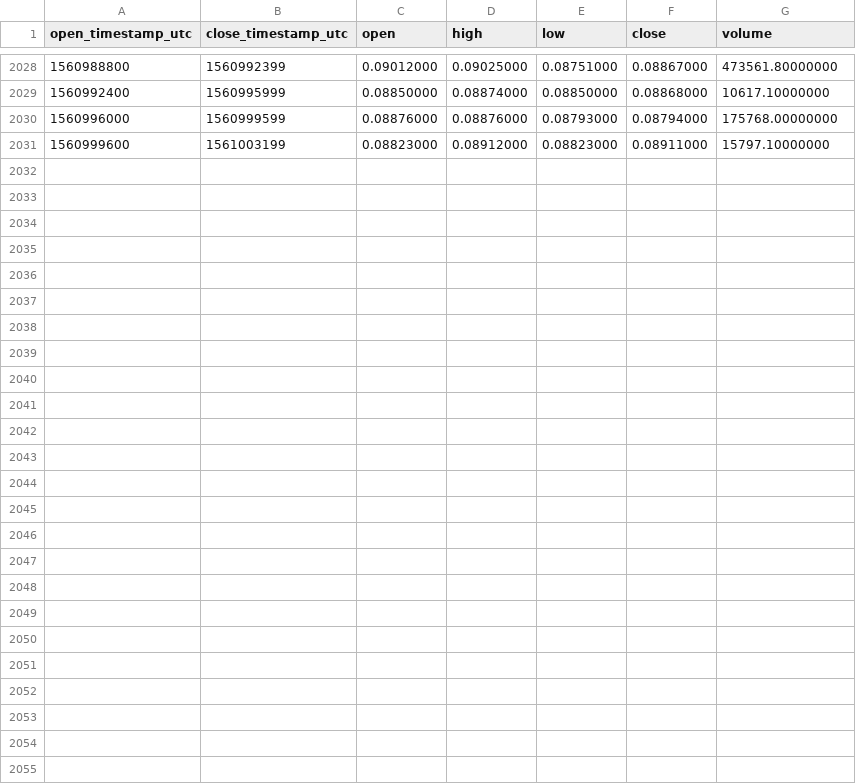
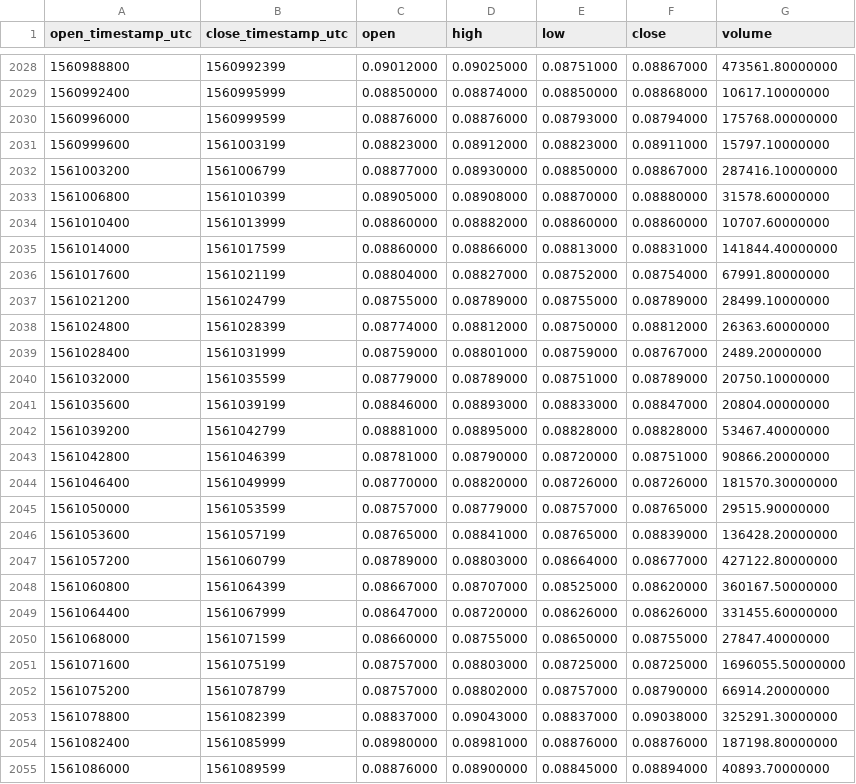
Before and after one commit to cryptobigbro/binance-ADAUSDC, a CSV file: binance-ADAUSDC-1h.csv, drawn as a sheet; only a part is shown, gaps mark what is left out; the diff names each change by its address in the sheet, - before the commit and + after, or states it on an @@ line.

Commit message:
Update OHLCV data.

```diff
--- a/binance-ADAUSDC-1h.csv
+++ b/binance-ADAUSDC-1h.csv
+row 2032: 1561003200 | 1561006799 | 0.08877000 | 0.08930000 | 0.08850000 | 0.08867000 | 287416.10000000
+row 2033: 1561006800 | 1561010399 | 0.08905000 | 0.08908000 | 0.08870000 | 0.08880000 | 31578.60000000
+row 2034: 1561010400 | 1561013999 | 0.08860000 | 0.08882000 | 0.08860000 | 0.08860000 | 10707.60000000
+row 2035: 1561014000 | 1561017599 | 0.08860000 | 0.08866000 | 0.08813000 | 0.08831000 | 141844.40000000
+row 2036: 1561017600 | 1561021199 | 0.08804000 | 0.08827000 | 0.08752000 | 0.08754000 | 67991.80000000
+row 2037: 1561021200 | 1561024799 | 0.08755000 | 0.08789000 | 0.08755000 | 0.08789000 | 28499.10000000
+row 2038: 1561024800 | 1561028399 | 0.08774000 | 0.08812000 | 0.08750000 | 0.08812000 | 26363.60000000
+row 2039: 1561028400 | 1561031999 | 0.08759000 | 0.08801000 | 0.08759000 | 0.08767000 | 2489.20000000
+row 2040: 1561032000 | 1561035599 | 0.08779000 | 0.08789000 | 0.08751000 | 0.08789000 | 20750.10000000
+row 2041: 1561035600 | 1561039199 | 0.08846000 | 0.08893000 | 0.08833000 | 0.08847000 | 20804.00000000
+row 2042: 1561039200 | 1561042799 | 0.08881000 | 0.08895000 | 0.08828000 | 0.08828000 | 53467.40000000
+row 2043: 1561042800 | 1561046399 | 0.08781000 | 0.08790000 | 0.08720000 | 0.08751000 | 90866.20000000
+row 2044: 1561046400 | 1561049999 | 0.08770000 | 0.08820000 | 0.08726000 | 0.08726000 | 181570.30000000
+row 2045: 1561050000 | 1561053599 | 0.08757000 | 0.08779000 | 0.08757000 | 0.08765000 | 29515.90000000
+row 2046: 1561053600 | 1561057199 | 0.08765000 | 0.08841000 | 0.08765000 | 0.08839000 | 136428.20000000
+row 2047: 1561057200 | 1561060799 | 0.08789000 | 0.08803000 | 0.08664000 | 0.08677000 | 427122.80000000
+row 2048: 1561060800 | 1561064399 | 0.08667000 | 0.08707000 | 0.08525000 | 0.08620000 | 360167.50000000
+row 2049: 1561064400 | 1561067999 | 0.08647000 | 0.08720000 | 0.08626000 | 0.08626000 | 331455.60000000
+row 2050: 1561068000 | 1561071599 | 0.08660000 | 0.08755000 | 0.08650000 | 0.08755000 | 27847.40000000
+row 2051: 1561071600 | 1561075199 | 0.08757000 | 0.08803000 | 0.08725000 | 0.08725000 | 1696055.50000000
+row 2052: 1561075200 | 1561078799 | 0.08757000 | 0.08802000 | 0.08757000 | 0.08790000 | 66914.20000000
+row 2053: 1561078800 | 1561082399 | 0.08837000 | 0.09043000 | 0.08837000 | 0.09038000 | 325291.30000000
+row 2054: 1561082400 | 1561085999 | 0.08980000 | 0.08981000 | 0.08876000 | 0.08876000 | 187198.80000000
+row 2055: 1561086000 | 1561089599 | 0.08876000 | 0.08900000 | 0.08845000 | 0.08894000 | 40893.70000000
```
Also changed, not shown: binance-ADAUSDC-1d.csv.
